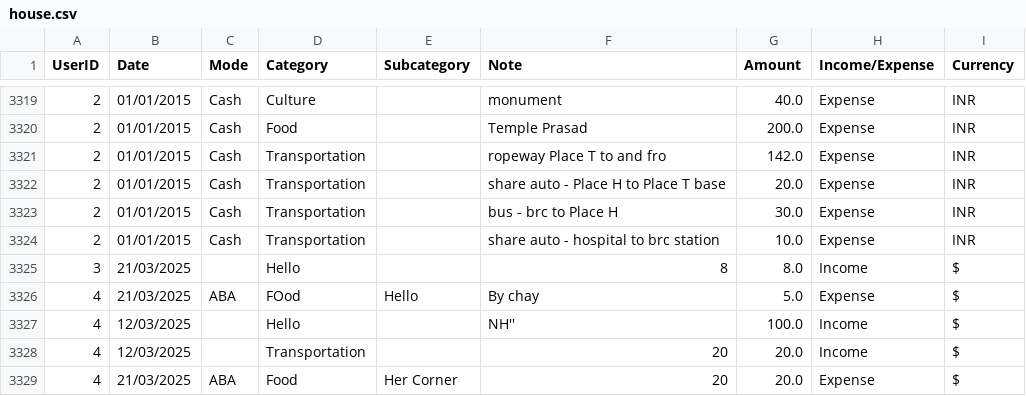
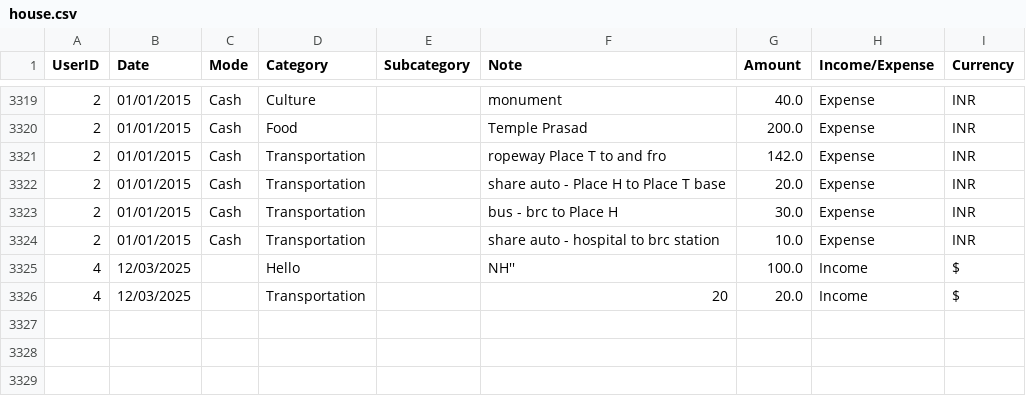
Before and after one commit to Pov-Yanghai/Final_Project_Team2_Income_Expense_use_oop, a CSV file: Data/house.csv, drawn as a sheet; only a part is shown, gaps mark what is left out; the diff names each change by its address in the sheet, - before the commit and + after, or states it on an @@ line.

```diff
--- a/Data/house.csv
+++ b/Data/house.csv
-row 3325: 3 | 21/03/2025 |  | Hello |  | 8 | 8.0 | Income | $
-row 3326: 4 | 21/03/2025 | ABA | FOod | Hello | By chay | 5.0 | Expense | $
-row 3329: 4 | 21/03/2025 | ABA | Food | Her Corner | 20 | 20.0 | Expense | $
```
Also changed, not shown: 1 other file.
